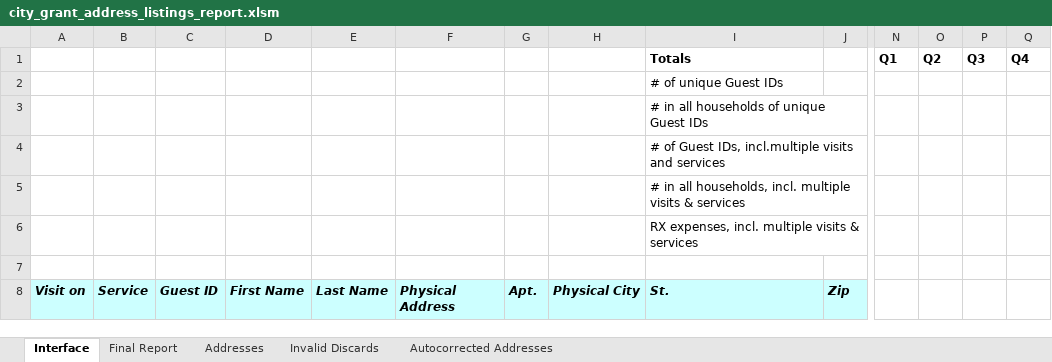
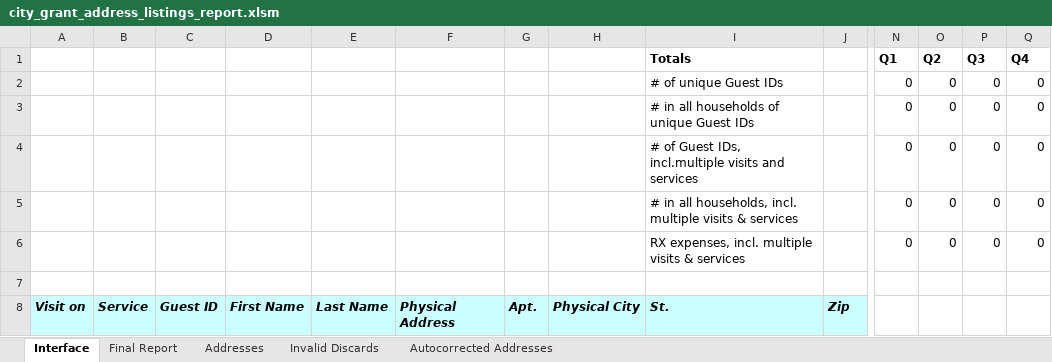
Before and after one commit to Gaithersburg-HELP/gaithersburg_city_grant_address_report, an Excel workbook: city_grant_address_listings_report.xlsm, sheet Interface, drawn as a sheet; only a part is shown, gaps mark what is left out; values as stored, in another font and other column widths than the file's, no borders; charts and pictures not drawn; removed rows and columns are numbered as before the commit, all else as after; rows hold the shown columns only; the diff names each change by its address in the sheet, - before the commit and + after, or states it on an @@ line.

```diff
--- a/city_grant_address_listings_report.xlsm (sheet Interface)
+++ b/city_grant_address_listings_report.xlsm (sheet Interface)
-row 2:  |  |  |  |  |  |  |  | # of unique Guest IDs
-row 3:  |  |  |  |  |  |  |  | # in all households of unique Guest IDs
-row 4:  |  |  |  |  |  |  |  | # of Guest IDs, incl.multiple visits and services
-row 5:  |  |  |  |  |  |  |  | # in all households, incl. multiple visits & services
-row 6:  |  |  |  |  |  |  |  | RX expenses, incl. multiple visits & services
+row 2:  |  |  |  |  |  |  |  | # of unique Guest IDs |  | 0 | 0 | 0 | 0
+row 3:  |  |  |  |  |  |  |  | # in all households of unique Guest IDs |  | 0 | 0 | 0 | 0
+row 4:  |  |  |  |  |  |  |  | # of Guest IDs, incl.multiple visits and services |  | 0 | 0 | 0 | 0
+row 5:  |  |  |  |  |  |  |  | # in all households, incl. multiple visits & services |  | 0 | 0 | 0 | 0
+row 6:  |  |  |  |  |  |  |  | RX expenses, incl. multiple visits & services |  | 0 | 0 | 0 | 0
```
Also changed, not shown: sheet Invalid Discards, sheet Autocorrected Addresses, charts or pictures, 3 other files.
